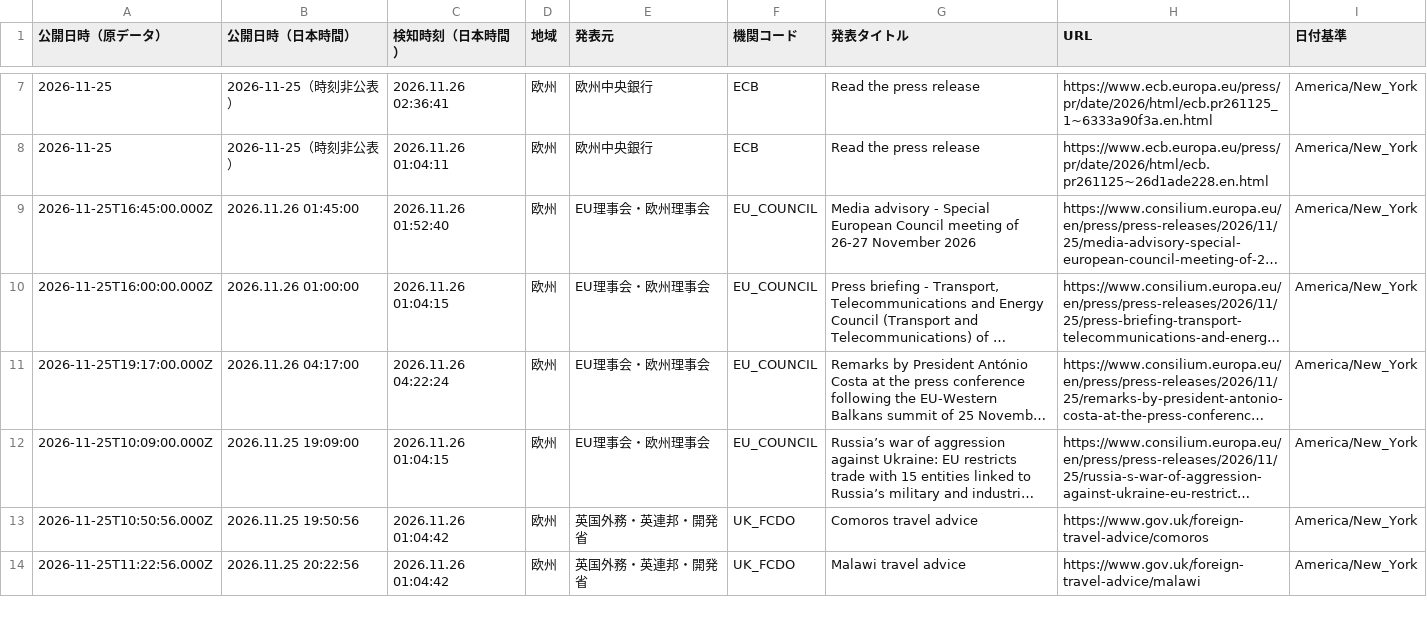
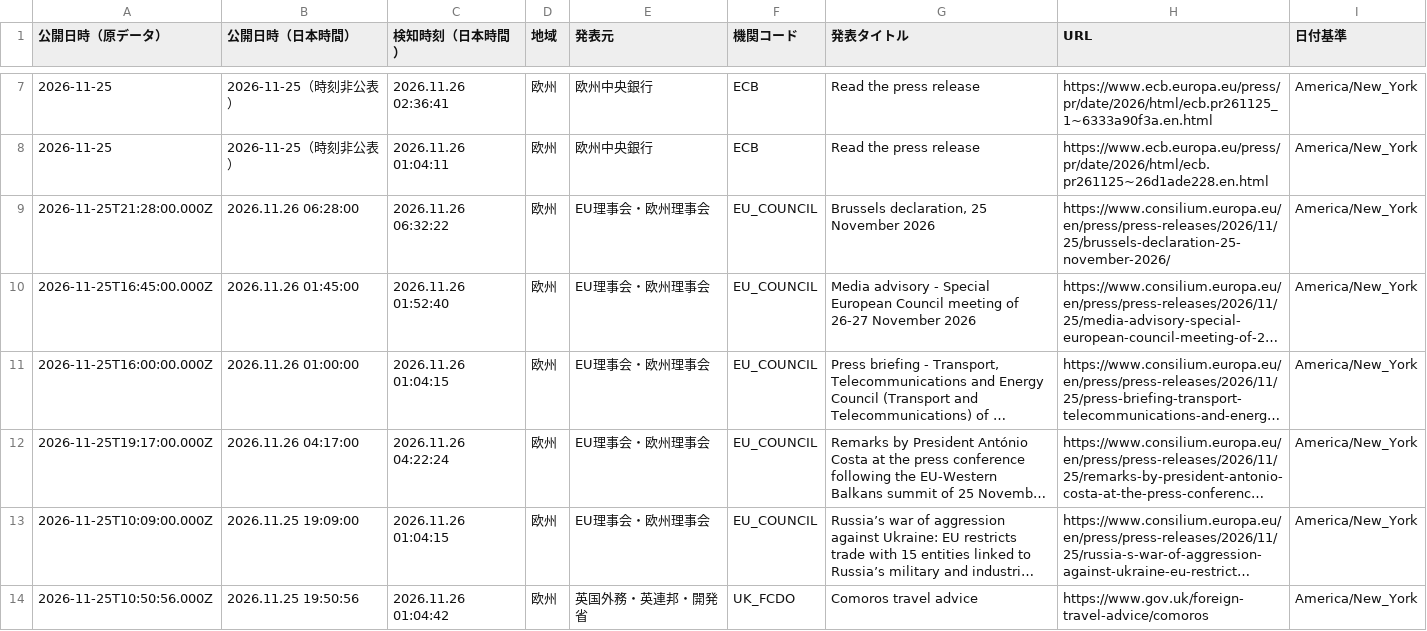
Before and after one commit to NewMill-cmd/kankocho-news-archive, a CSV file: data/eu/eu-2026-11-25.csv, drawn as a sheet; only a part is shown, gaps mark what is left out; the shorter side is filled out with more unchanged rows; long unchanged cells end in …; the diff names each change by its address in the sheet, - before the commit and + after, or states it on an @@ line.

Commit message:
Archive eu news 2026-11-25

```diff
--- a/data/eu/eu-2026-11-25.csv
+++ b/data/eu/eu-2026-11-25.csv
+row 9: 2026-11-25T21:28:00.000Z | 2026.11.26 06:28:00 | 2026.11.26 06:32:22 | 欧州 | EU理事会・欧州理事会 | EU_COUNCIL | Brussels declaration, 25 November 2026 | https://www.consilium.europa.eu/en/press/press-releases/2026/11/25/brussels-declaration-25-november-2026/ | America/New_York
```
